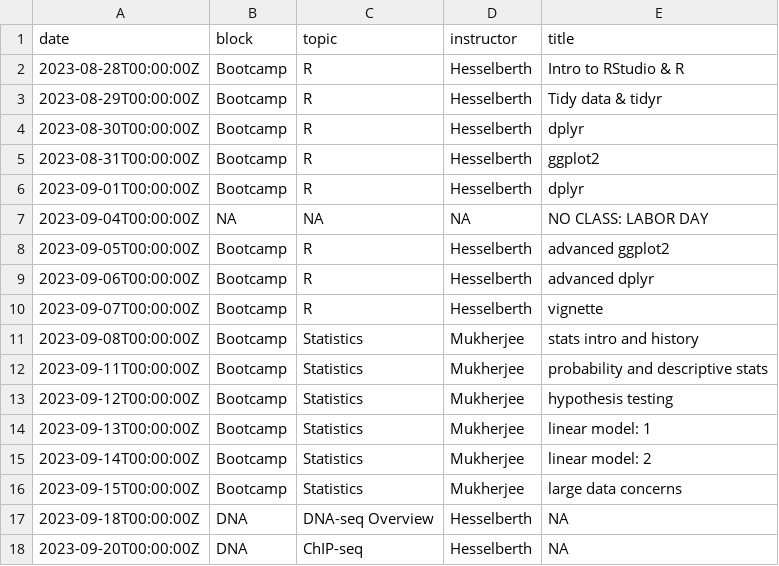
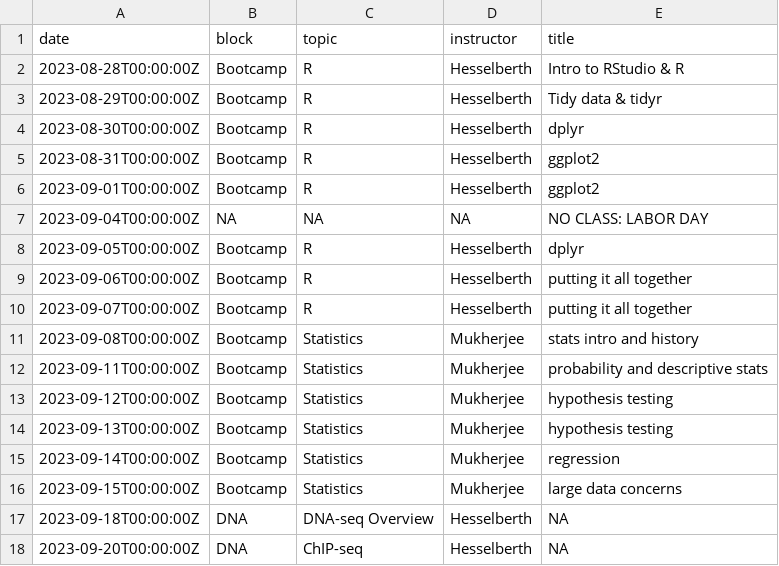
Before and after one commit to rnabioco/molb-7950, a TSV file: data/syllabus.tsv, drawn as a sheet; only a part is shown.

Commit message:
update table

```diff
--- a/data/syllabus.tsv
+++ b/data/syllabus.tsv
@@ -5,7 +5,7 @@ date	block	topic	instructor	title
 2023-08-31T00:00:00Z	Bootcamp	R	Hesselberth	ggplot2
-2023-09-01T00:00:00Z	Bootcamp	R	Hesselberth	dplyr
+2023-09-01T00:00:00Z	Bootcamp	R	Hesselberth	ggplot2
 2023-09-04T00:00:00Z	NA	NA	NA	NO CLASS: LABOR DAY
-2023-09-05T00:00:00Z	Bootcamp	R	Hesselberth	advanced ggplot2
-2023-09-06T00:00:00Z	Bootcamp	R	Hesselberth	advanced dplyr
-2023-09-07T00:00:00Z	Bootcamp	R	Hesselberth	vignette
+2023-09-05T00:00:00Z	Bootcamp	R	Hesselberth	dplyr
+2023-09-06T00:00:00Z	Bootcamp	R	Hesselberth	putting it all together
+2023-09-07T00:00:00Z	Bootcamp	R	Hesselberth	putting it all together
 2023-09-08T00:00:00Z	Bootcamp	Statistics	Mukherjee	stats intro and history
@@ -13,4 +13,4 @@ date	block	topic	instructor	title
 2023-09-12T00:00:00Z	Bootcamp	Statistics	Mukherjee	hypothesis testing
-2023-09-13T00:00:00Z	Bootcamp	Statistics	Mukherjee	linear model: 1
-2023-09-14T00:00:00Z	Bootcamp	Statistics	Mukherjee	linear model: 2
+2023-09-13T00:00:00Z	Bootcamp	Statistics	Mukherjee	hypothesis testing
+2023-09-14T00:00:00Z	Bootcamp	Statistics	Mukherjee	regression
 2023-09-15T00:00:00Z	Bootcamp	Statistics	Mukherjee	large data concerns
```
Also changed, not shown: 1 other file.
